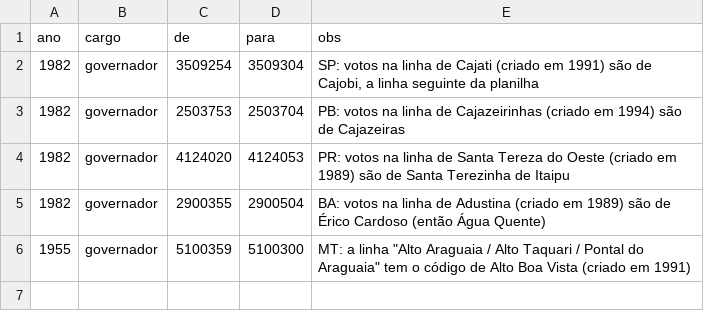
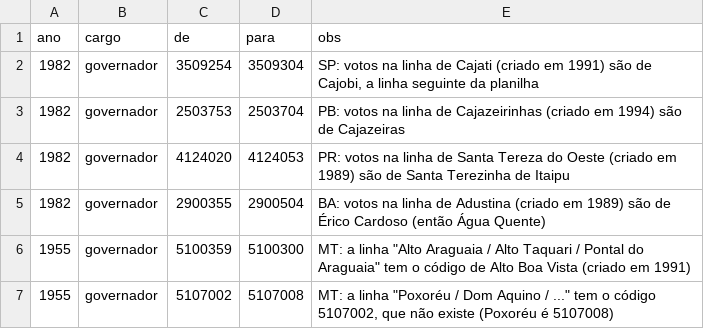
Before and after one commit to matheus-sigoli/Sigoli-TSE, a CSV file: data/historico/correcoes.csv, drawn as a sheet.

```diff
--- a/data/historico/correcoes.csv
+++ b/data/historico/correcoes.csv
@@ -6 +6,2 @@ ano;cargo;de;para;obs
 1955;governador;5100359;5100300;MT: a linha "Alto Araguaia / Alto Taquari / Pontal do Araguaia" tem o código de Alto Boa Vista (criado em 1991)
+1955;governador;5107002;5107008;MT: a linha "Poxoréu / Dom Aquino / ..." tem o código 5107002, que não existe (Poxoréu é 5107008)
```
Also changed, not shown: data/historico/candidatos.csv, 41 other files.
